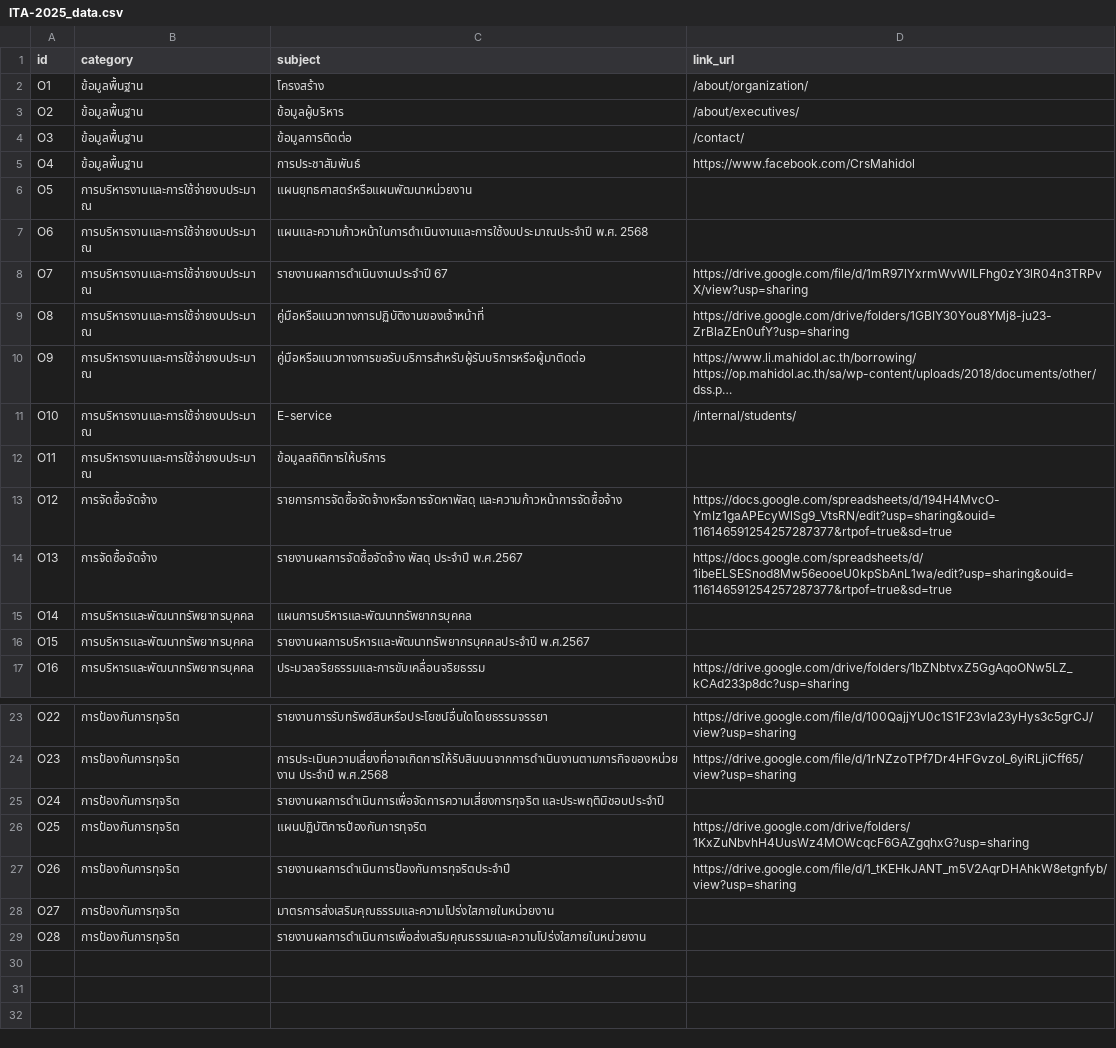
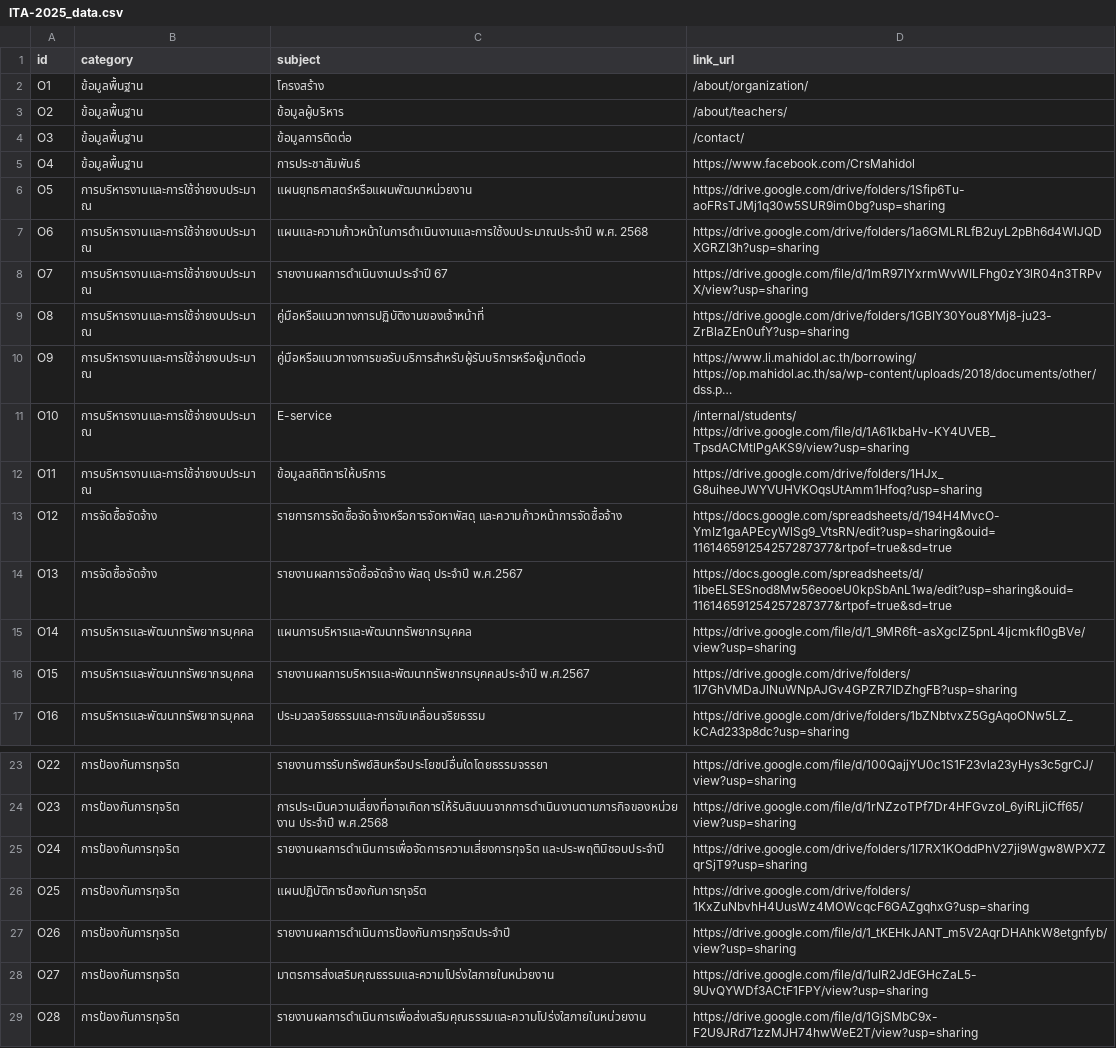
Before and after one commit to sathapornjin-sketch/crs-astro, a CSV file: src/data/ita/ITA-2025_data.csv, drawn as a sheet; only a part is shown, gaps mark what is left out; long unchanged cells end in …; ↵ is a line break in a cell; the diff names each change by its address in the sheet, - before the commit and + after, or states it on an @@ line.

Commit message:
feat: update links and ita data

```diff
--- a/src/data/ita/ITA-2025_data.csv
+++ b/src/data/ita/ITA-2025_data.csv
-D3 (link_url): /about/executives/
+D3 (link_url): /about/teachers/
-D6 (link_url): (empty)
+D6 (link_url): https://drive.google.com/drive/folders/1Sfip6Tu-aoFRsTJMj1q30w5SUR9im0bg?usp=sharing
-D7 (link_url): (empty)
+D7 (link_url): https://drive.google.com/drive/folders/1a6GMLRLfB2uyL2pBh6d4WlJQDXGRZI3h?usp=sharing
-D11 (link_url): /internal/students/
+D11 (link_url): /internal/students/ ↵ https://drive.google.com/file/d/1A61kbaHv-KY4UVEB_TpsdACMtlPgAKS9/view?usp=sharing
-D12 (link_url): (empty)
+D12 (link_url): https://drive.google.com/drive/folders/1HJx_G8uiheeJWYVUHVKOqsUtAmm1Hfoq?usp=sharing
-D15 (link_url): (empty)
+D15 (link_url): https://drive.google.com/file/d/1_9MR6ft-asXgclZ5pnL4IjcmkfI0gBVe/view?usp=sharing
-D16 (link_url): (empty)
+D16 (link_url): https://drive.google.com/drive/folders/1l7GhVMDaJlNuWNpAJGv4GPZR7IDZhgFB?usp=sharing
-D25 (link_url): (empty)
+D25 (link_url): https://drive.google.com/drive/folders/1I7RX1KOddPhV27ji9Wgw8WPX7ZqrSjT9?usp=sharing
-D28 (link_url): (empty)
+D28 (link_url): https://drive.google.com/file/d/1uIR2JdEGHcZaL5-9UvQYWDf3ACtF1FPY/view?usp=sharing
-D29 (link_url): (empty)
+D29 (link_url): https://drive.google.com/file/d/1GjSMbC9x-F2U9JRd71zzMJH74hwWeE2T/view?usp=sharing
```
Also changed, not shown: 1 other file.
